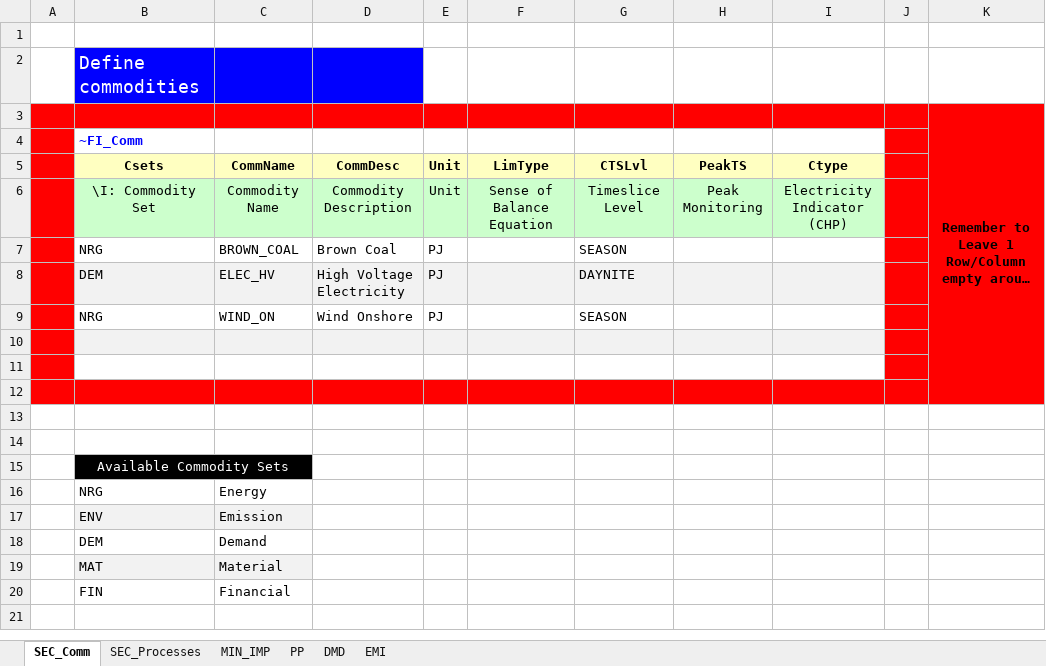
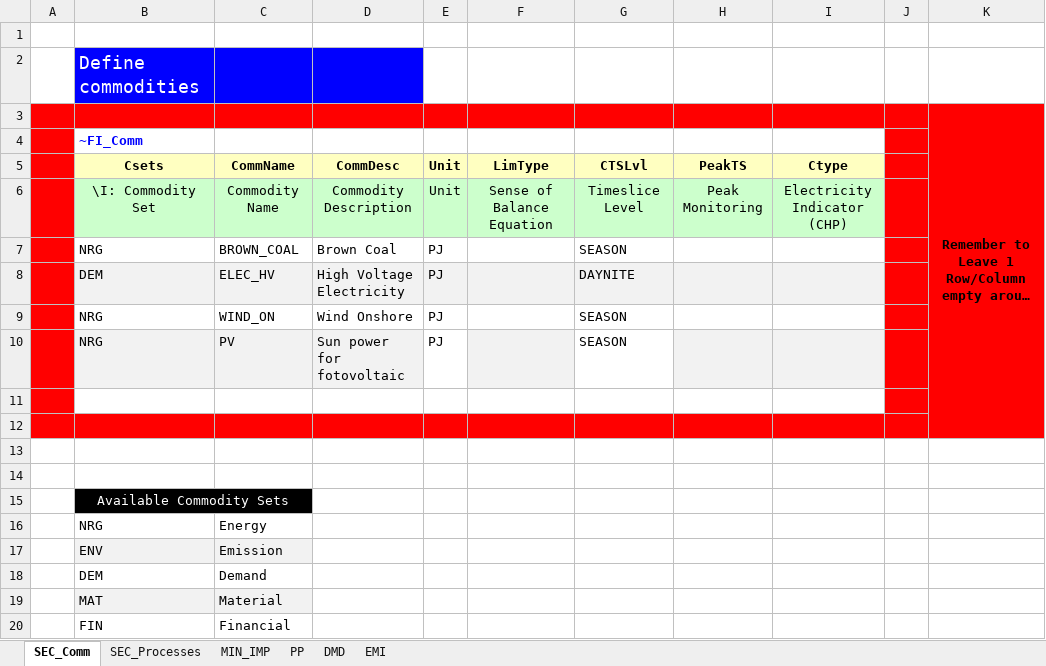
Before and after one commit to Alicja-Ossera/Rep_1, an Excel workbook: VT_Model_ALL_V01.xlsx, sheet SEC_Comm, drawn as a sheet; long unchanged cells end in …; values as stored, in another font and other column widths than the file's, no borders; the diff names each change by its address in the sheet, - before the commit and + after, or states it on an @@ line.

```diff
--- a/VT_Model_ALL_V01.xlsx (sheet SEC_Comm)
+++ b/VT_Model_ALL_V01.xlsx (sheet SEC_Comm)
-row 10: (empty)
+row 10:  | NRG | PV | Sun power for fotovoltaic | PJ |  | SEASON
-E10 fill: #F2F2F2
+E10 fill: none
-G10 fill: #F2F2F2
+G10 fill: none
```
Also changed, not shown: sheet SEC_Processes, sheet PP, sheet MIN_IMP.
